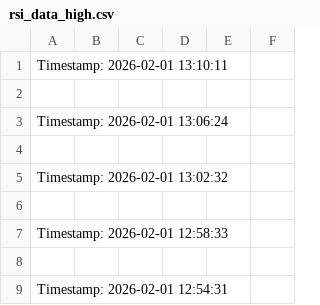
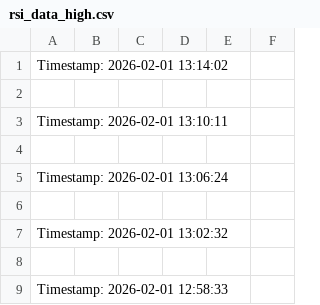
Before and after one commit to sathish-nallamuthu/csv-publisher, a CSV file: rsi_data_high.csv, drawn as a sheet; only a part is shown; the shorter side is filled out with more unchanged rows; the diff names each change by its address in the sheet, - before the commit and + after, or states it on an @@ line.

```diff
--- a/rsi_data_high.csv
+++ b/rsi_data_high.csv
+row 1: Timestamp: 2026-02-01 13:14:02
+row 2: (empty)
```
Also changed, not shown: input_data.csv, rsi_data_low.csv.
